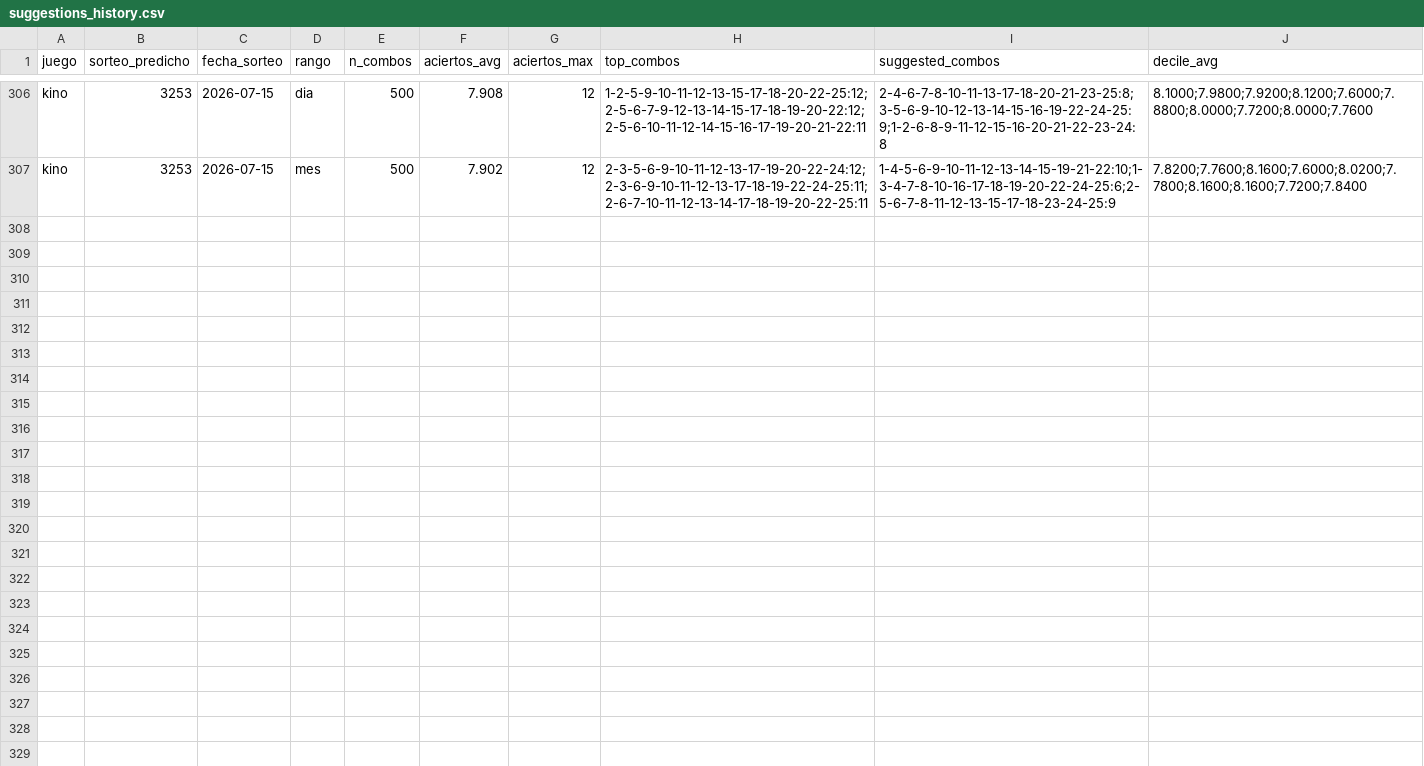
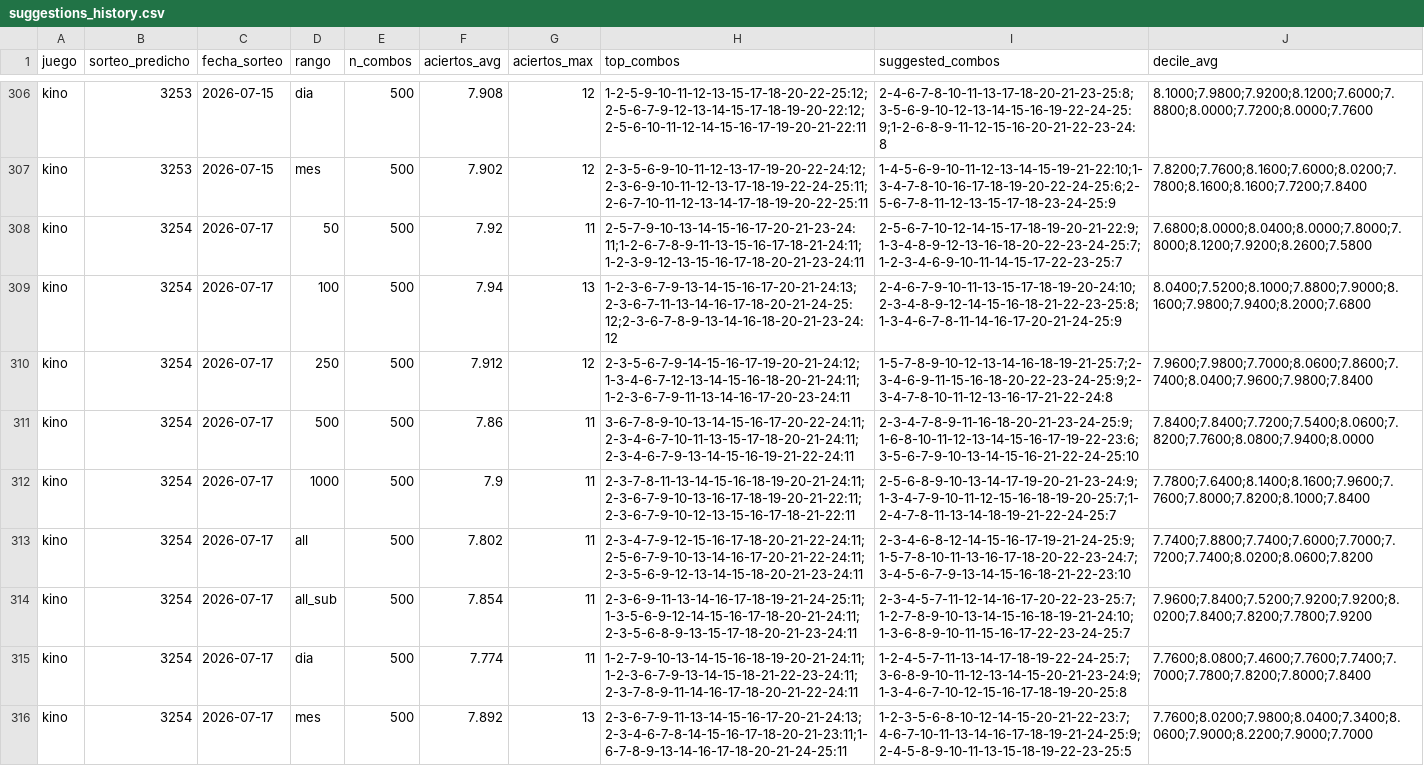
Before and after one commit to GaboAzorin/kin-lo, a CSV file: data/suggestions_history.csv, drawn as a sheet; only a part is shown, gaps mark what is left out.

```diff
--- a/data/suggestions_history.csv
+++ b/data/suggestions_history.csv
@@ -307 +307,10 @@ kino,3253,2026-07-15,dia,500,7.908,12,1-2-5-9-10-11-12-13-15-17-18-20-22-25:12;2
 kino,3253,2026-07-15,mes,500,7.902,12,2-3-5-6-9-10-11-12-13-17-19-20-22-24:12;2-3-6-9-10-11-12-13-17-18-19-22-24-25:11;2-6-7-10-11-12-13-14-17-18-19-20-22-25:11,1-4-5-6-9-10-11-12-13-14-15-19-21-22:10;1-3-4-7-8-10-16-17-18-19-20-22-24-25:6;2-5-6-7-8-11-12-13-15-17-18-23-24-25:9,7.8200;7.7600;8.1600;7.6000;8.0200;7.7800;8.1600;8.1600;7.7200;7.8400
+kino,3254,2026-07-17,50,500,7.92,11,2-5-7-9-10-13-14-15-16-17-20-21-23-24:11;1-2-6-7-8-9-11-13-15-16-17-18-21-24:11;1-2-3-9-12-13-15-16-17-18-20-21-23-24:11,2-5-6-7-10-12-14-15-17-18-19-20-21-22:9;1-3-4-8-9-12-13-16-18-20-22-23-24-25:7;1-2-3-4-6-9-10-11-14-15-17-22-23-25:7,7.6800;8.0000;8.0400;8.0000;7.8000;7.8000;8.1200;7.9200;8.2600;7.5800
+kino,3254,2026-07-17,100,500,7.94,13,1-2-3-6-7-9-13-14-15-16-17-20-21-24:13;2-3-6-7-11-13-14-16-17-18-20-21-24-25:12;2-3-6-7-8-9-13-14-16-18-20-21-23-24:12,2-4-6-7-9-10-11-13-15-17-18-19-20-24:10;2-3-4-8-9-12-14-15-16-18-21-22-23-25:8;1-3-4-6-7-8-11-14-16-17-20-21-24-25:9,8.0400;7.5200;8.1000;7.8800;7.9000;8.1600;7.9800;7.9400;8.2000;7.6800
+kino,3254,2026-07-17,250,500,7.912,12,2-3-5-6-7-9-14-15-16-17-19-20-21-24:12;1-3-4-6-7-12-13-14-15-16-18-20-21-24:11;1-2-3-6-7-9-11-13-14-16-17-20-23-24:11,1-5-7-8-9-10-12-13-14-16-18-19-21-25:7;2-3-4-6-9-11-15-16-18-20-22-23-24-25:9;2-3-4-7-8-10-11-12-13-16-17-21-22-24:8,7.9600;7.9800;7.7000;8.0600;7.8600;7.7400;8.0400;7.9600;7.9800;7.8400
+kino,3254,2026-07-17,500,500,7.86,11,3-6-7-8-9-10-13-14-15-16-17-20-22-24:11;2-3-4-6-7-10-11-13-15-17-18-20-21-24:11;2-3-4-6-7-9-13-14-15-16-19-21-22-24:11,2-3-4-7-8-9-11-16-18-20-21-23-24-25:9;1-6-8-10-11-12-13-14-15-16-17-19-22-23:6;3-5-6-7-9-10-13-14-15-16-21-22-24-25:10,7.8400;7.8400;7.7200;7.5400;8.0600;7.8200;7.7600;8.0800;7.9400;8.0000
+kino,3254,2026-07-17,1000,500,7.9,11,2-3-7-8-11-13-14-15-16-18-19-20-21-24:11;2-3-6-7-9-10-13-16-17-18-19-20-21-22:11;2-3-6-7-9-10-12-13-15-16-17-18-21-22:11,2-5-6-8-9-10-13-14-17-19-20-21-23-24:9;1-3-4-7-9-10-11-12-15-16-18-19-20-25:7;1-2-4-7-8-11-13-14-18-19-21-22-24-25:7,7.7800;7.6400;8.1400;8.1600;7.9600;7.7600;7.8000;7.8200;8.1000;7.8400
+kino,3254,2026-07-17,all,500,7.802,11,2-3-4-7-9-12-15-16-17-18-20-21-22-24:11;2-5-6-7-9-10-13-14-16-17-20-21-22-24:11;2-3-5-6-9-12-13-14-15-18-20-21-23-24:11,2-3-4-6-8-12-14-15-16-17-19-21-24-25:9;1-5-7-8-10-11-13-16-17-18-20-22-23-24:7;3-4-5-6-7-9-13-14-15-16-18-21-22-23:10,7.7400;7.8800;7.7400;7.6000;7.7000;7.7200;7.7400;8.0200;8.0600;7.8200
+kino,3254,2026-07-17,all_sub,500,7.854,11,2-3-6-9-11-13-14-16-17-18-19-21-24-25:11;1-3-5-6-9-12-14-15-16-17-18-20-21-24:11;2-3-5-6-8-9-13-15-17-18-20-21-23-24:11,2-3-4-5-7-11-12-14-16-17-20-22-23-25:7;1-2-7-8-9-10-13-14-15-16-18-19-21-24:10;1-3-6-8-9-10-11-15-16-17-22-23-24-25:7,7.9600;7.8400;7.5200;7.9200;7.9200;8.0200;7.8400;7.8200;7.7800;7.9200
+kino,3254,2026-07-17,dia,500,7.774,11,1-2-7-9-10-13-14-15-16-18-19-20-21-24:11;1-2-3-6-7-9-13-14-15-18-21-22-23-24:11;2-3-7-8-9-11-14-16-17-18-20-21-22-24:11,1-2-4-5-7-11-13-14-17-18-19-22-24-25:7;3-6-8-9-10-11-12-13-14-15-20-21-23-24:9;1-3-4-6-7-10-12-15-16-17-18-19-20-25:8,7.7600;8.0800;7.4600;7.7600;7.7400;7.7000;7.7800;7.8200;7.8000;7.8400
+kino,3254,2026-07-17,mes,500,7.892,13,2-3-6-7-9-11-13-14-15-16-17-20-21-24:13;2-3-4-6-7-8-14-15-16-17-18-20-21-23:11;1-6-7-8-9-13-14-16-17-18-20-21-24-25:11,1-2-3-5-6-8-10-12-14-15-20-21-22-23:7;4-6-7-10-11-13-14-16-17-18-19-21-24-25:9;2-4-5-8-9-10-11-13-15-18-19-22-23-25:5,7.7600;8.0200;7.9800;8.0400;7.3400;8.0600;7.9000;8.2200;7.9000;7.7000
```
Also changed, not shown: data/loteria_historial.csv, 7 other files.
